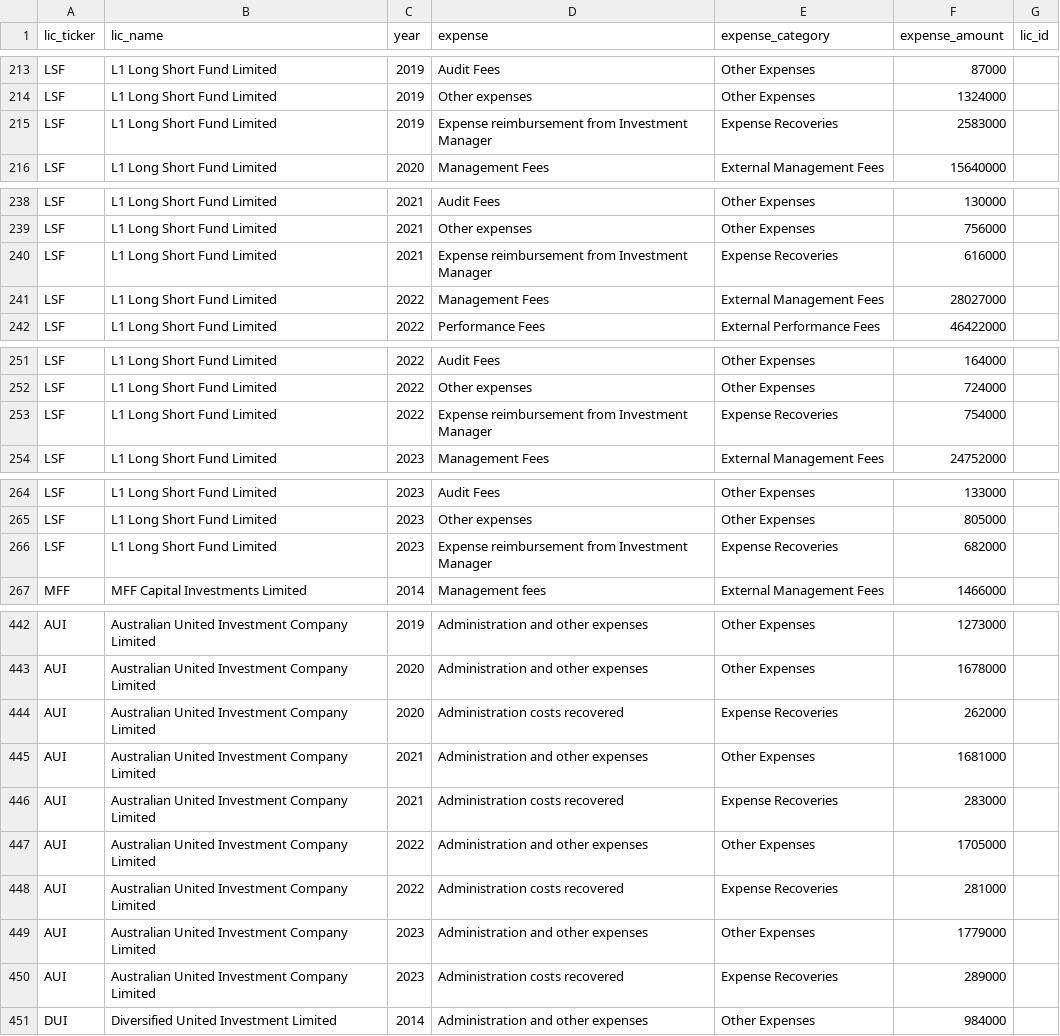
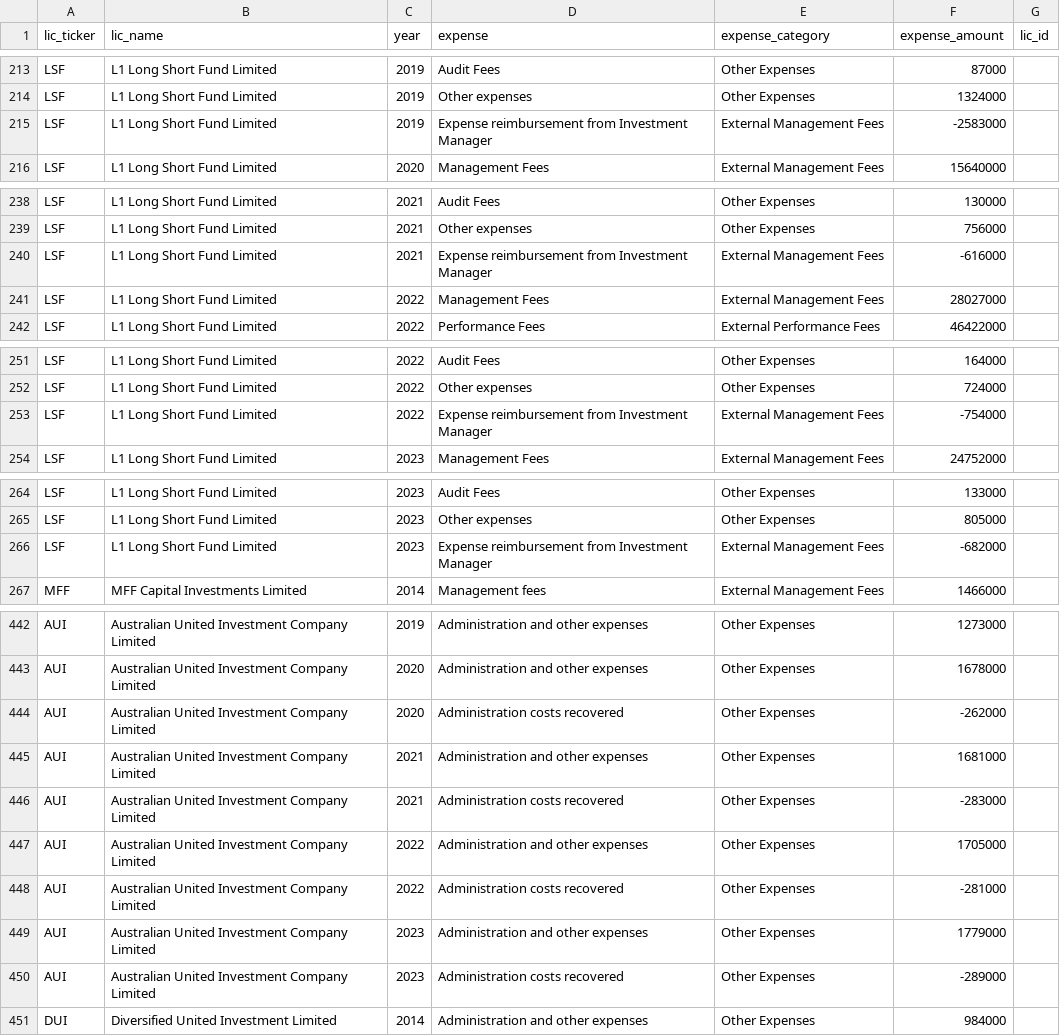
Before and after one commit to JFoxLL/listed-landscape, a CSV file: db/import_data/expenses_231217.csv (was db/import_data/expenses_231216.csv), drawn as a sheet; only a part is shown, gaps mark what is left out; the diff covers the shown part only.

Commit message:
Updating expenses data - fixing reimbursement issue

```diff
--- a/db/import_data/expenses_231216.csv
+++ b/db/import_data/expenses_231217.csv
@@ -214,3 +214,3 @@ LSF,L1 Long Short Fund Limited,2019,Audit Fees,Other Expenses,87000,
 LSF,L1 Long Short Fund Limited,2019,Other expenses,Other Expenses,1324000,
-LSF,L1 Long Short Fund Limited,2019,Expense reimbursement from Investment Manager,Expense Recoveries,2583000,
+LSF,L1 Long Short Fund Limited,2019,Expense reimbursement from Investment Manager,External Management Fees,-2583000,
 LSF,L1 Long Short Fund Limited,2020,Management Fees,External Management Fees,15640000,
@@ -239,3 +239,3 @@ LSF,L1 Long Short Fund Limited,2021,Audit Fees,Other Expenses,130000,
 LSF,L1 Long Short Fund Limited,2021,Other expenses,Other Expenses,756000,
-LSF,L1 Long Short Fund Limited,2021,Expense reimbursement from Investment Manager,Expense Recoveries,616000,
+LSF,L1 Long Short Fund Limited,2021,Expense reimbursement from Investment Manager,External Management Fees,-616000,
 LSF,L1 Long Short Fund Limited,2022,Management Fees,External Management Fees,28027000,
@@ -252,3 +252,3 @@ LSF,L1 Long Short Fund Limited,2022,Audit Fees,Other Expenses,164000,
 LSF,L1 Long Short Fund Limited,2022,Other expenses,Other Expenses,724000,
-LSF,L1 Long Short Fund Limited,2022,Expense reimbursement from Investment Manager,Expense Recoveries,754000,
+LSF,L1 Long Short Fund Limited,2022,Expense reimbursement from Investment Manager,External Management Fees,-754000,
 LSF,L1 Long Short Fund Limited,2023,Management Fees,External Management Fees,24752000,
@@ -265,3 +265,3 @@ LSF,L1 Long Short Fund Limited,2023,Audit Fees,Other Expenses,133000,
 LSF,L1 Long Short Fund Limited,2023,Other expenses,Other Expenses,805000,
-LSF,L1 Long Short Fund Limited,2023,Expense reimbursement from Investment Manager,Expense Recoveries,682000,
+LSF,L1 Long Short Fund Limited,2023,Expense reimbursement from Investment Manager,External Management Fees,-682000,
 MFF,MFF Capital Investments Limited,2014,Management fees,External Management Fees,1466000,
@@ -443,9 +443,9 @@ AUI,Australian United Investment Company Limited,2019,Administration and other e
 AUI,Australian United Investment Company Limited,2020,Administration and other expenses,Other Expenses,1678000,
-AUI,Australian United Investment Company Limited,2020,Administration costs recovered,Expense Recoveries,262000,
+AUI,Australian United Investment Company Limited,2020,Administration costs recovered,Other Expenses,-262000,
 AUI,Australian United Investment Company Limited,2021,Administration and other expenses,Other Expenses,1681000,
-AUI,Australian United Investment Company Limited,2021,Administration costs recovered,Expense Recoveries,283000,
+AUI,Australian United Investment Company Limited,2021,Administration costs recovered,Other Expenses,-283000,
 AUI,Australian United Investment Company Limited,2022,Administration and other expenses,Other Expenses,1705000,
-AUI,Australian United Investment Company Limited,2022,Administration costs recovered,Expense Recoveries,281000,
+AUI,Australian United Investment Company Limited,2022,Administration costs recovered,Other Expenses,-281000,
 AUI,Australian United Investment Company Limited,2023,Administration and other expenses,Other Expenses,1779000,
-AUI,Australian United Investment Company Limited,2023,Administration costs recovered,Expense Recoveries,289000,
+AUI,Australian United Investment Company Limited,2023,Administration costs recovered,Other Expenses,-289000,
 DUI,Diversified United Investment Limited,2014,Administration and other expenses,Other Expenses,984000,
```
Also changed, not shown: 20 edited cells elsewhere in this file, 1 other file.
